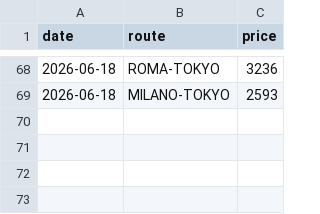
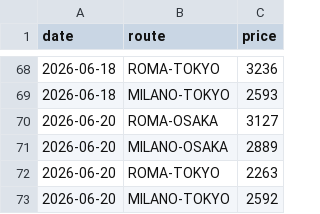
Before and after one commit to darkgullgray/flight-monitor-japan, a CSV file: prices.csv, drawn as a sheet; only a part is shown, gaps mark what is left out.

```diff
--- a/prices.csv
+++ b/prices.csv
@@ -69 +69,5 @@ date,route,price
 2026-06-18,MILANO-TOKYO,2593
+2026-06-20,ROMA-OSAKA,3127
+2026-06-20,MILANO-OSAKA,2889
+2026-06-20,ROMA-TOKYO,2263
+2026-06-20,MILANO-TOKYO,2592
```
